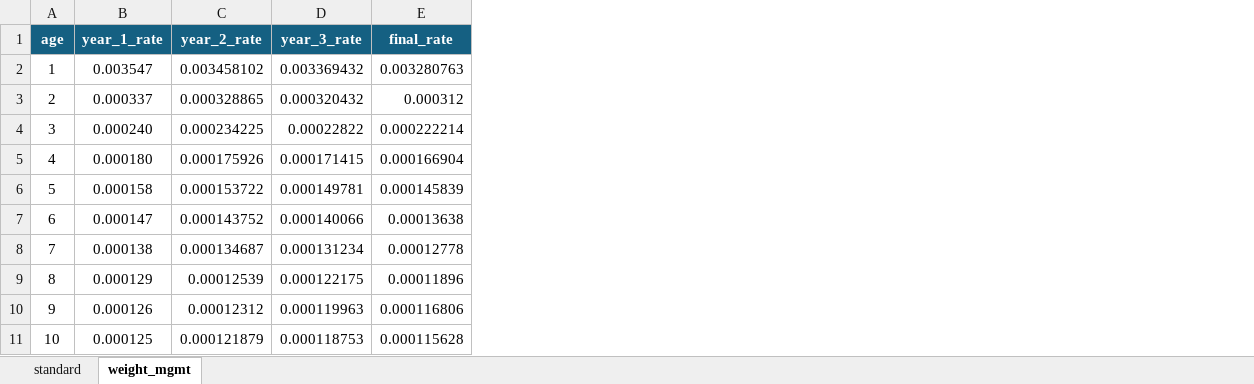
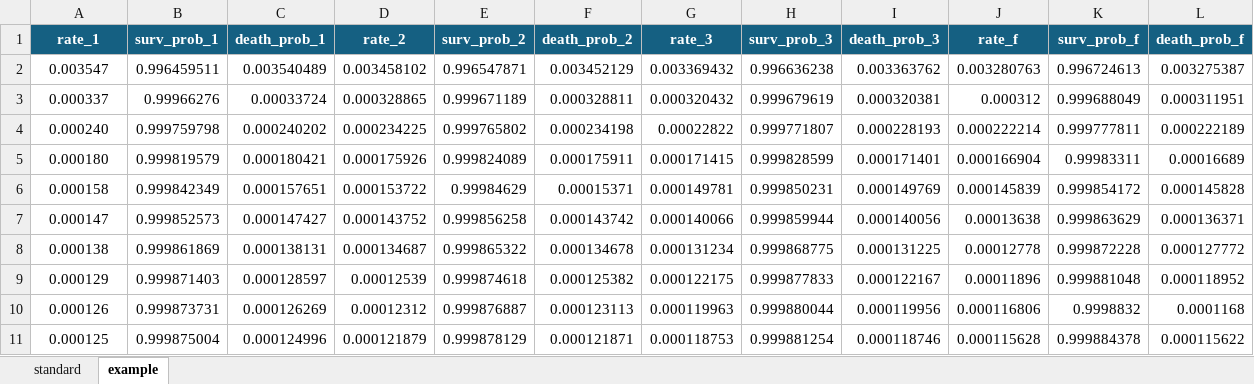
Before and after one commit to Actuarial-Control-Cycle-T1-2024/group-page-showcase-ptcst-consulting, an Excel workbook: Data/Altered Mortality Tables.xlsx, sheet example, drawn as a sheet; only a part is shown; values as stored, in another font and other column widths than the file's, no borders; removed rows and columns are numbered as before the commit, all else as after; the diff names each change by its address in the sheet, - before the commit and + after, or states it on an @@ line.

Commit message:
Adding example for changing mort table

```diff
--- a/Data/Altered Mortality Tables.xlsx (sheet example)
+++ b/Data/Altered Mortality Tables.xlsx (sheet example)
-sheet tab: weight_mgmt
+sheet tab: example
-column A, rows 2-11: 1 | 2 | 3 | 4 | 5 | 6 | 7 | 8 | 9 | 10
+column B, rows 2-11: 0.996459511 | 0.99966276 | 0.999759798 | 0.999819579 | 0.999842349 | 0.999852573 | 0.999861869 | 0.999871403 | 0.999873731 | 0.999875004
+column C, rows 2-11: 0.003540489 | 0.00033724 | 0.000240202 | 0.000180421 | 0.000157651 | 0.000147427 | 0.000138131 | 0.000128597 | 0.000126269 | 0.000124996
+column E, rows 2-11: 0.996547871 | 0.999671189 | 0.999765802 | 0.999824089 | 0.99984629 | 0.999856258 | 0.999865322 | 0.999874618 | 0.999876887 | 0.999878129
+column F, rows 2-11: 0.003452129 | 0.000328811 | 0.000234198 | 0.000175911 | 0.00015371 | 0.000143742 | 0.000134678 | 0.000125382 | 0.000123113 | 0.000121871
+column H, rows 2-11: 0.996636238 | 0.999679619 | 0.999771807 | 0.999828599 | 0.999850231 | 0.999859944 | 0.999868775 | 0.999877833 | 0.999880044 | 0.999881254
+column I, rows 2-11: 0.003363762 | 0.000320381 | 0.000228193 | 0.000171401 | 0.000149769 | 0.000140056 | 0.000131225 | 0.000122167 | 0.000119956 | 0.000118746
+column K, rows 2-11: 0.996724613 | 0.999688049 | 0.999777811 | 0.99983311 | 0.999854172 | 0.999863629 | 0.999872228 | 0.999881048 | 0.9998832 | 0.999884378
+column L, rows 2-11: 0.003275387 | 0.000311951 | 0.000222189 | 0.00016689 | 0.000145828 | 0.000136371 | 0.000127772 | 0.000118952 | 0.0001168 | 0.000115622
-row 1: age | year_1_rate | year_2_rate | year_3_rate | final_rate
+row 1: rate_1 | surv_prob_1 | death_prob_1 | rate_2 | surv_prob_2 | death_prob_2 | rate_3 | surv_prob_3 | death_prob_3 | rate_f | surv_prob_f | death_prob_f
```
Also changed, not shown: sheet standard, formulas that keep their value, 1 other file.
